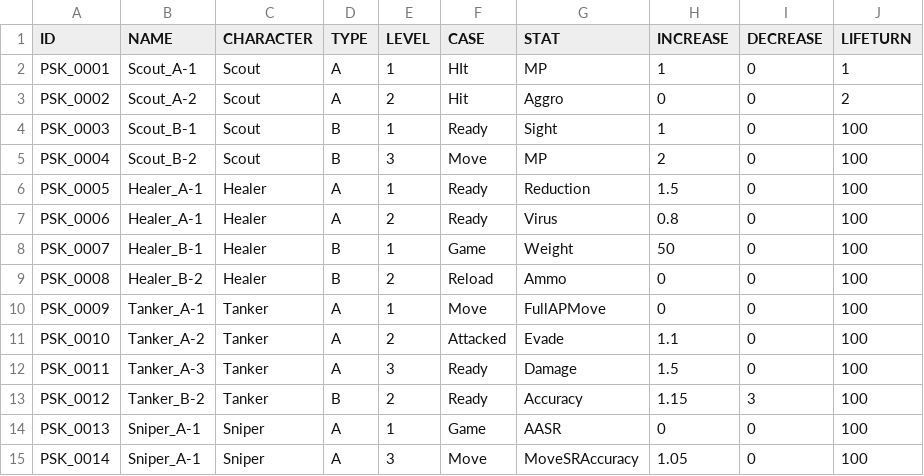
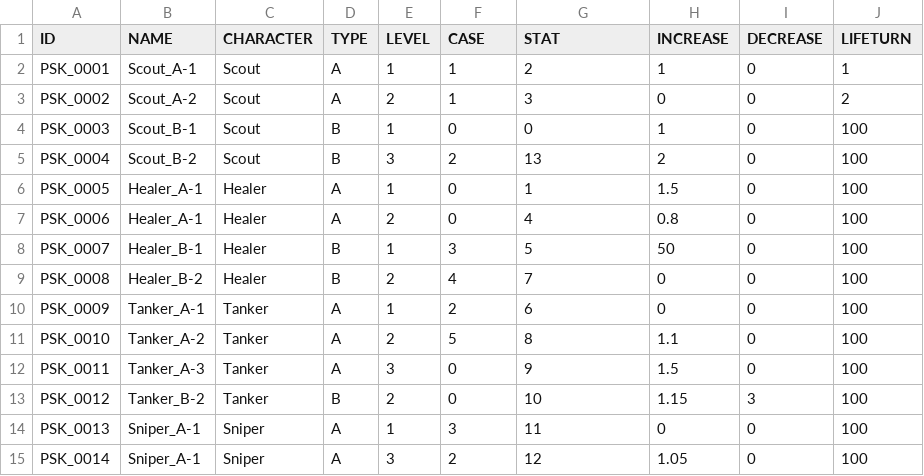
Before and after one commit to zzaho120/AntiVirus, a CSV file: Astar_Corp_ThreeTeam/Assets/Resources/Choi/PassiveSkillDataTable.csv, drawn as a sheet.

```diff
--- a/Astar_Corp_ThreeTeam/Assets/Resources/Choi/PassiveSkillDataTable.csv
+++ b/Astar_Corp_ThreeTeam/Assets/Resources/Choi/PassiveSkillDataTable.csv
@@ -1,15 +1,15 @@
 ID,NAME,CHARACTER,TYPE,LEVEL,CASE,STAT,INCREASE,DECREASE,LIFETURN
-PSK_0001,Scout_A-1,Scout,A,1,HIt,MP,1,0,1
-PSK_0002,Scout_A-2,Scout,A,2,Hit,Aggro,0,0,2
-PSK_0003,Scout_B-1,Scout,B,1,Ready,Sight,1,0,100
-PSK_0004,Scout_B-2,Scout,B,3,Move,MP,2,0,100
-PSK_0005,Healer_A-1,Healer,A,1,Ready,Reduction,1.5,0,100
-PSK_0006,Healer_A-1,Healer,A,2,Ready,Virus,0.8,0,100
-PSK_0007,Healer_B-1,Healer,B,1,Game,Weight,50,0,100
-PSK_0008,Healer_B-2,Healer,B,2,Reload,Ammo,0,0,100
-PSK_0009,Tanker_A-1,Tanker,A,1,Move,FullAPMove,0,0,100
-PSK_0010,Tanker_A-2,Tanker,A,2,Attacked,Evade,1.1,0,100
-PSK_0011,Tanker_A-3,Tanker,A,3,Ready,Damage,1.5,0,100
-PSK_0012,Tanker_B-2,Tanker,B,2,Ready,Accuracy,1.15,3,100
-PSK_0013,Sniper_A-1,Sniper,A,1,Game,AASR,0,0,100
-PSK_0014,Sniper_A-1,Sniper,A,3,Move,MoveSRAccuracy,1.05,0,100
+PSK_0001,Scout_A-1,Scout,A,1,1,2,1,0,1
+PSK_0002,Scout_A-2,Scout,A,2,1,3,0,0,2
+PSK_0003,Scout_B-1,Scout,B,1,0,0,1,0,100
+PSK_0004,Scout_B-2,Scout,B,3,2,13,2,0,100
+PSK_0005,Healer_A-1,Healer,A,1,0,1,1.5,0,100
+PSK_0006,Healer_A-1,Healer,A,2,0,4,0.8,0,100
+PSK_0007,Healer_B-1,Healer,B,1,3,5,50,0,100
+PSK_0008,Healer_B-2,Healer,B,2,4,7,0,0,100
+PSK_0009,Tanker_A-1,Tanker,A,1,2,6,0,0,100
+PSK_0010,Tanker_A-2,Tanker,A,2,5,8,1.1,0,100
+PSK_0011,Tanker_A-3,Tanker,A,3,0,9,1.5,0,100
+PSK_0012,Tanker_B-2,Tanker,B,2,0,10,1.15,3,100
+PSK_0013,Sniper_A-1,Sniper,A,1,3,11,0,0,100
+PSK_0014,Sniper_A-1,Sniper,A,3,2,12,1.05,0,100
```
Also changed, not shown: 27 other files.
